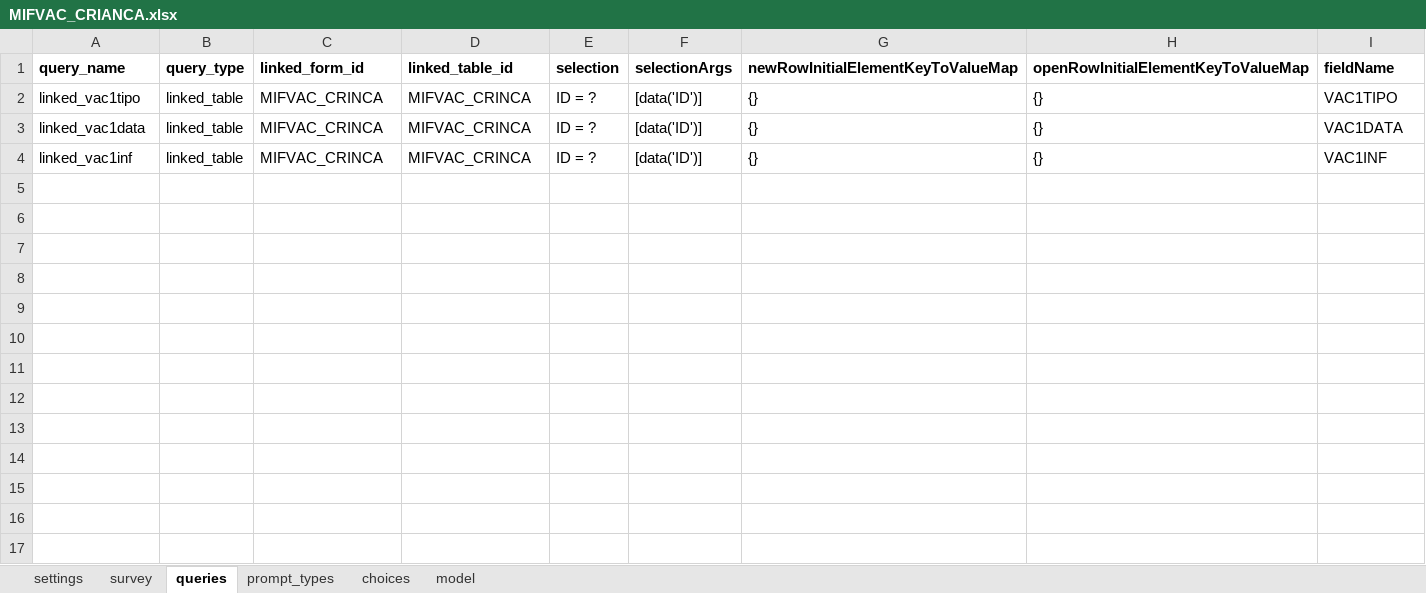
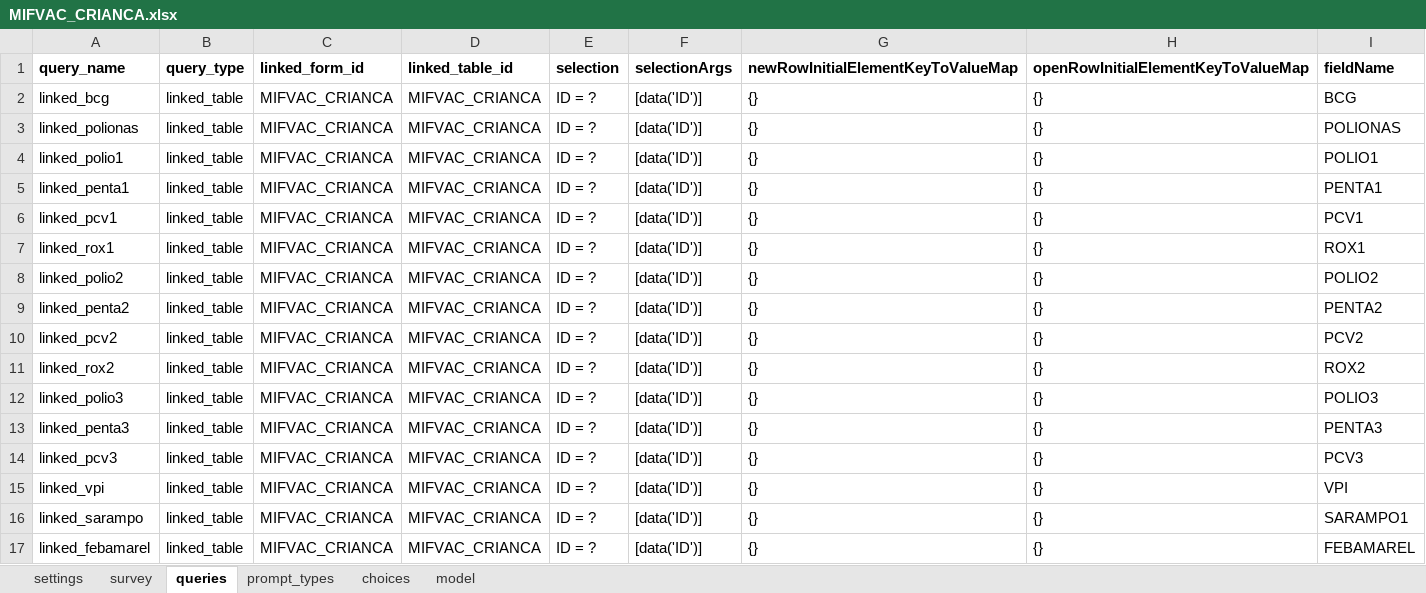
Before and after one commit to BandimHealthProject/EqM, an Excel workbook: app/config/tables/MIFVAC_CRIANCA/forms/MIFVAC_CRIANCA/MIFVAC_CRIANCA.xlsx, sheet queries, drawn as a sheet; values as stored, in another font and other column widths than the file's, no borders; addresses are those after the commit; the diff names each change by its address in the sheet, - before the commit and + after, or states it on an @@ line.

Commit message:
Functioning child vaccine table and survey

```diff
--- a/app/config/tables/MIFVAC_CRIANCA/forms/MIFVAC_CRIANCA/MIFVAC_CRIANCA.xlsx (sheet queries)
+++ b/app/config/tables/MIFVAC_CRIANCA/forms/MIFVAC_CRIANCA/MIFVAC_CRIANCA.xlsx (sheet queries)
+row 2: linked_bcg | linked_table | MIFVAC_CRIANCA | MIFVAC_CRIANCA | ID = ? | [data('ID')] | {} | {} | BCG
+row 3: linked_polionas | linked_table | MIFVAC_CRIANCA | MIFVAC_CRIANCA | ID = ? | [data('ID')] | {} | {} | POLIONAS
-A4 (query_name): linked_vac1tipo
+A4 (query_name): linked_polio1
-C4:C6 (linked_form_id): MIFVAC_CRINCA
+C4:C6 (linked_form_id): MIFVAC_CRIANCA
-D4:D6 (linked_table_id): MIFVAC_CRINCA
+D4:D6 (linked_table_id): MIFVAC_CRIANCA
-I4 (fieldName): VAC1TIPO
+I4 (fieldName): POLIO1
-A5 (query_name): linked_vac1data
+A5 (query_name): linked_penta1
-I5 (fieldName): VAC1DATA
+I5 (fieldName): PENTA1
-A6 (query_name): linked_vac1inf
+A6 (query_name): linked_pcv1
-I6 (fieldName): VAC1INF
+I6 (fieldName): PCV1
+row 7: linked_rox1 | linked_table | MIFVAC_CRIANCA | MIFVAC_CRIANCA | ID = ? | [data('ID')] | {} | {} | ROX1
+row 8: linked_polio2 | linked_table | MIFVAC_CRIANCA | MIFVAC_CRIANCA | ID = ? | [data('ID')] | {} | {} | POLIO2
+row 9: linked_penta2 | linked_table | MIFVAC_CRIANCA | MIFVAC_CRIANCA | ID = ? | [data('ID')] | {} | {} | PENTA2
+row 10: linked_pcv2 | linked_table | MIFVAC_CRIANCA | MIFVAC_CRIANCA | ID = ? | [data('ID')] | {} | {} | PCV2
+row 11: linked_rox2 | linked_table | MIFVAC_CRIANCA | MIFVAC_CRIANCA | ID = ? | [data('ID')] | {} | {} | ROX2
+row 12: linked_polio3 | linked_table | MIFVAC_CRIANCA | MIFVAC_CRIANCA | ID = ? | [data('ID')] | {} | {} | POLIO3
+row 13: linked_penta3 | linked_table | MIFVAC_CRIANCA | MIFVAC_CRIANCA | ID = ? | [data('ID')] | {} | {} | PENTA3
+row 14: linked_pcv3 | linked_table | MIFVAC_CRIANCA | MIFVAC_CRIANCA | ID = ? | [data('ID')] | {} | {} | PCV3
+row 15: linked_vpi | linked_table | MIFVAC_CRIANCA | MIFVAC_CRIANCA | ID = ? | [data('ID')] | {} | {} | VPI
+row 16: linked_sarampo | linked_table | MIFVAC_CRIANCA | MIFVAC_CRIANCA | ID = ? | [data('ID')] | {} | {} | SARAMPO1
+row 17: linked_febamarel | linked_table | MIFVAC_CRIANCA | MIFVAC_CRIANCA | ID = ? | [data('ID')] | {} | {} | FEBAMAREL
```
Also changed, not shown: sheet survey, sheet model, sheet choices, sheet prompt_types, 3 other files.
